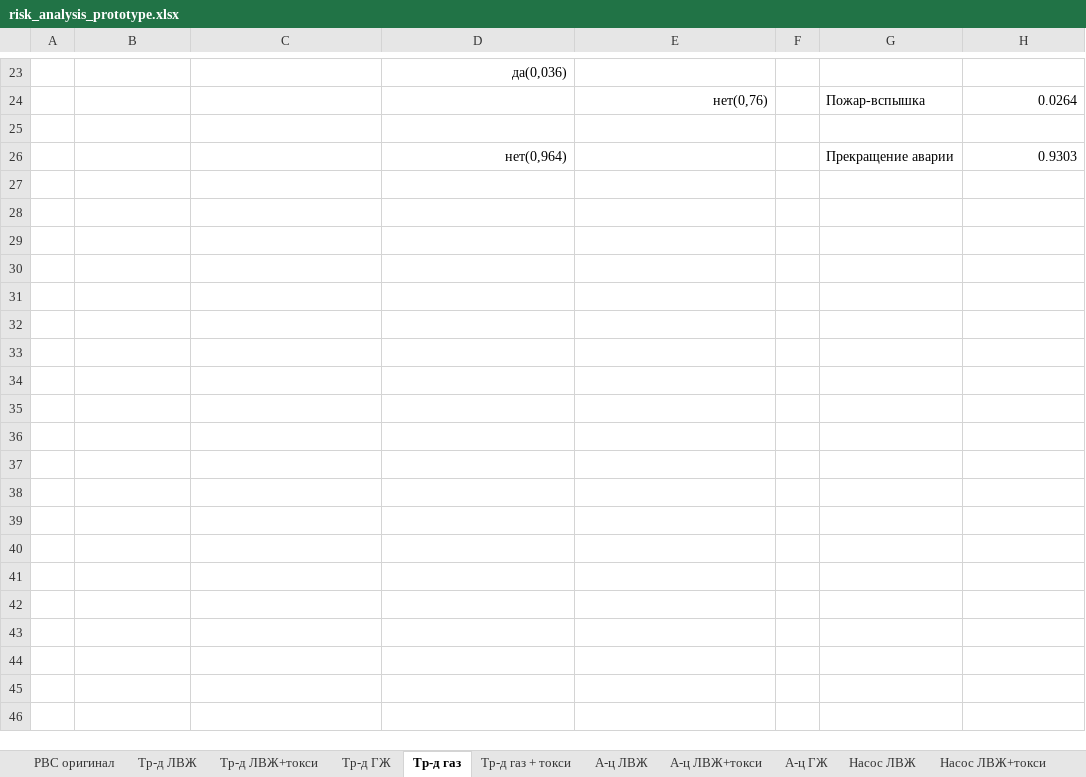
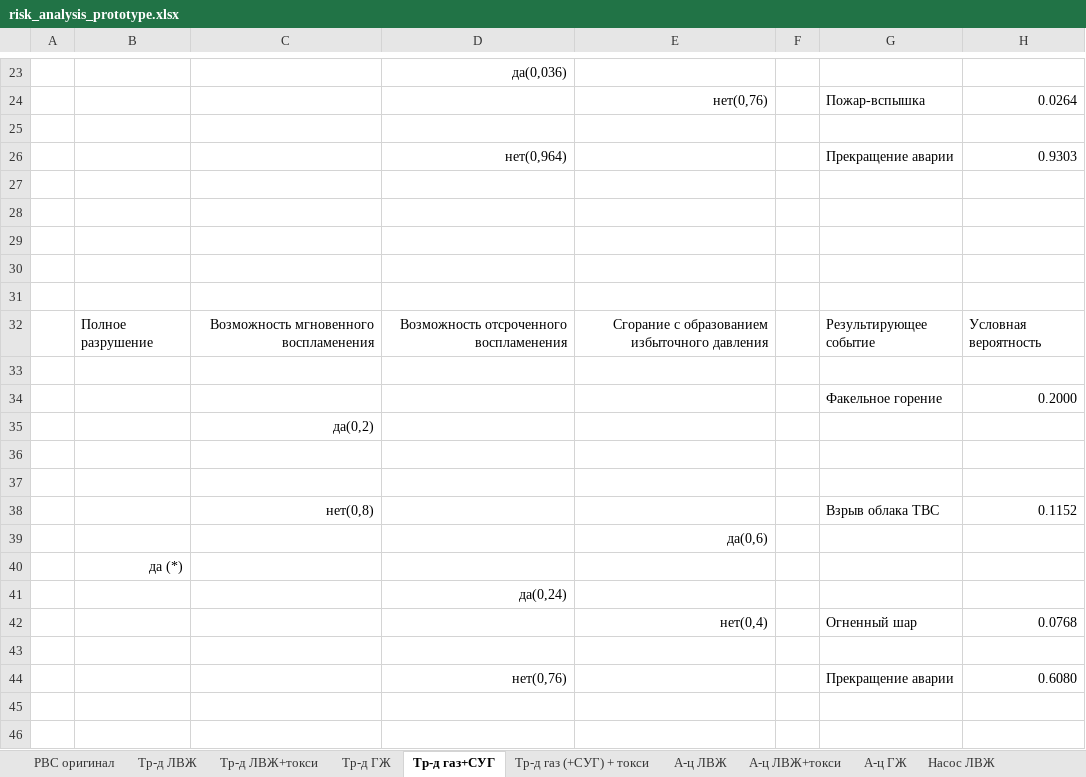
Before and after one commit to Konstantin-kzn-88/risk_analysis, an Excel workbook: risk_analysis_prototype.xlsx, sheet Тр-д газ+СУГ, drawn as a sheet; only a part is shown, gaps mark what is left out; values as stored, in another font and other column widths than the file's, no borders; conditional formats not drawn; the diff covers the shown part only; the diff names each change by its address in the sheet, - before the commit and + after, or states it on an @@ line.

```diff
--- a/risk_analysis_prototype.xlsx (sheet Тр-д газ+СУГ)
+++ b/risk_analysis_prototype.xlsx (sheet Тр-д газ+СУГ)
-sheet tab: Тр-д газ
+sheet tab: Тр-д газ+СУГ
-sheet tab: Тр-д газ + токси
+sheet tab: Тр-д газ (+СУГ) + токси
+row 27: (empty)
+row 28: (empty)
+row 29: (empty)
+row 30: (empty)
+row 31: (empty)
+row 32:  | Полное разрушение | Возможность мгновенного воспламенения | Возможность отсроченного воспламенения | Сгорание с образованием избыточного давления |  | Результирующее событие | Условная вероятность
+row 33: (empty)
+row 34:  |  |  |  |  |  | Факельное горение | 0.2000
+row 35:  |  | да(0,2) | 0.2
+row 36: (empty)
+row 37: (empty)
+row 38:  |  | нет(0,8) | 0.8 |  |  | Взрыв облака ТВС | 0.1152
+row 39:  |  |  |  | да(0,6) | 0.6
+row 40:  | да (*)
+row 41:  |  |  | да(0,24) | 0.24
+row 42:  |  |  |  | нет(0,4) | 0.4 | Огненный шар | 0.0768
+row 43:  |  |  |  | 0.76
+row 44:  |  |  | нет(0,76) |  |  | Прекращение аварии | 0.6080
+row 45: (empty)
+row 46: (empty)
```
Also changed, not shown: 11 added rows elsewhere in this sheet, sheet Сценарии, sheet Масса ОВ, sheet Тр-д газ (+СУГ) + токси, sheet Масса исп., other sheet tabs, 1 other file.
